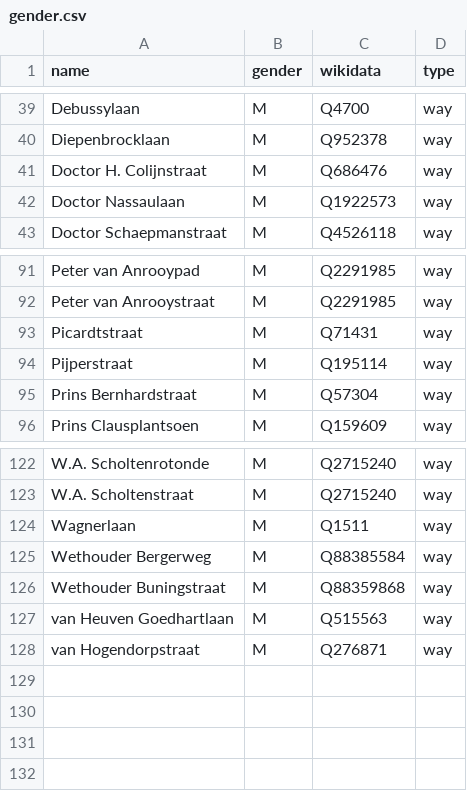
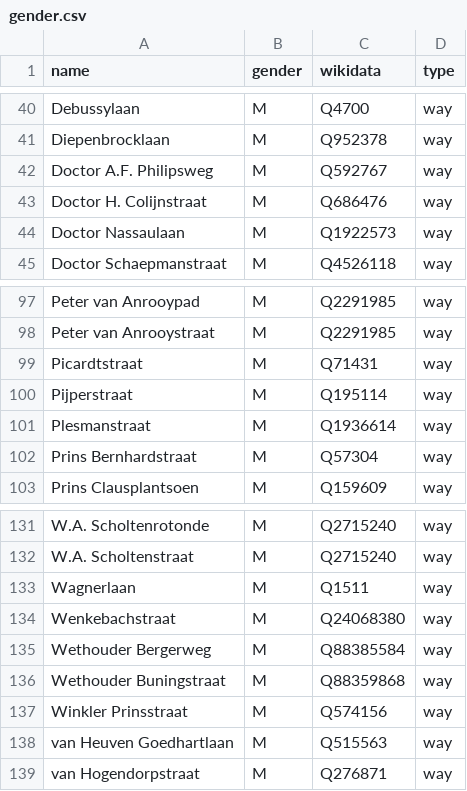
Before and after one commit to RobinLinde/equalstreetnames-assen, a CSV file: data/gender.csv, drawn as a sheet; only a part is shown, gaps mark what is left out; the diff covers the shown part only; the diff names each change by its address in the sheet, - before the commit and + after, or states it on an @@ line.

```diff
--- a/data/gender.csv
+++ b/data/gender.csv
+row 42: Doctor A.F. Philipsweg | M | Q592767 | way
+row 101: Plesmanstraat | M | Q1936614 | way
+row 134: Wenkebachstraat | M | Q24068380 | way
+row 137: Winkler Prinsstraat | M | Q574156 | way
```
Also changed, not shown: 9 added rows and 2 removed rows elsewhere in this file, data/other.csv, 3 other files.
